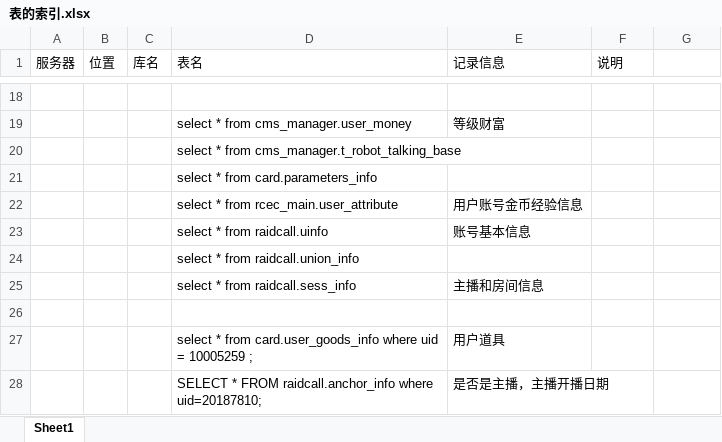
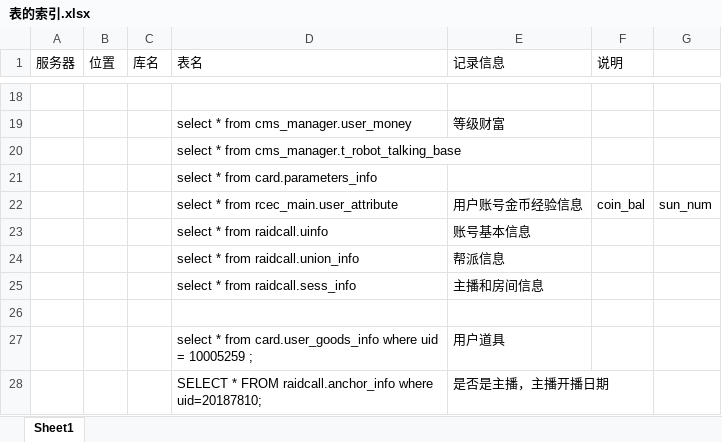
Before and after one commit to tvkoooo/accc, an Excel workbook: work_now/表的索引.xlsx, sheet Sheet1, drawn as a sheet; only a part is shown, gaps mark what is left out; values as stored, in another font and other column widths than the file's, no borders; the diff names each change by its address in the sheet, - before the commit and + after, or states it on an @@ line.

```diff
--- a/work_now/表的索引.xlsx (sheet Sheet1)
+++ b/work_now/表的索引.xlsx (sheet Sheet1)
-F22 (说明): (empty)
+F22 (说明): coin_bal
-G22: (empty)
+G22: sun_num
-E24 (记录信息): (empty)
+E24 (记录信息): 帮派信息
```
Also changed, not shown: work_now/nimeidejiqi.xlsx, work_now/任务登记.xlsx, 30 other files.
